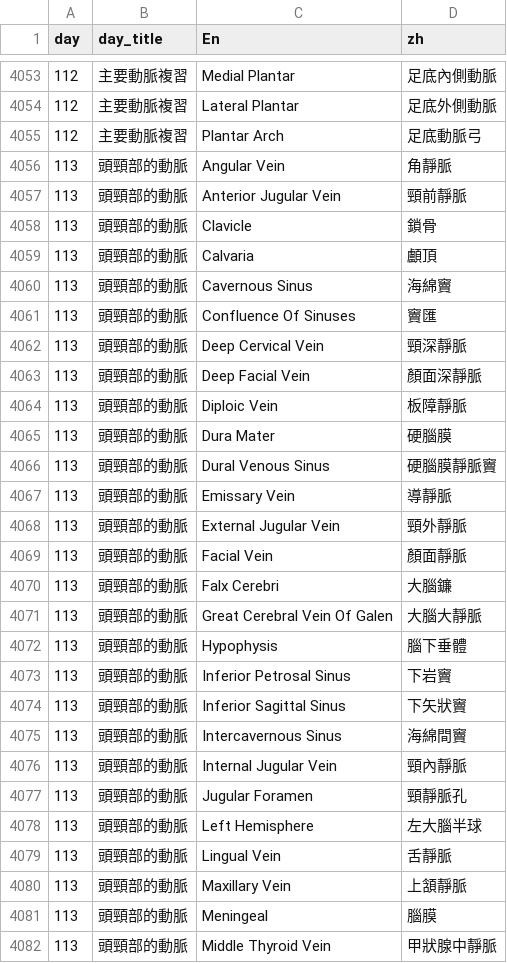
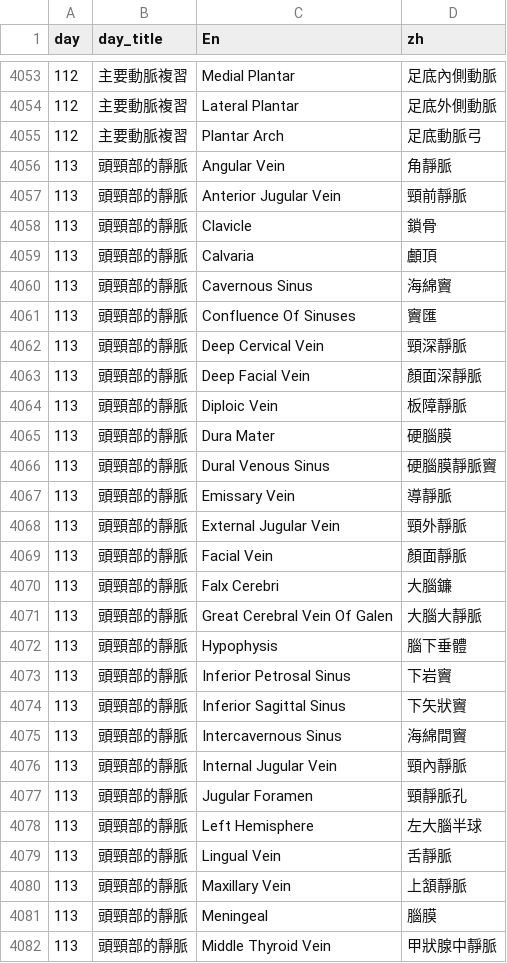
Before and after one commit to www91temp-tech/www91temp-tech.github.io, a CSV file: Anatomy_words/anatomy_words.csv, drawn as a sheet; only a part is shown, gaps mark what is left out; the diff covers the shown part only.

Commit message:
Add files via upload

```diff
--- a/Anatomy_words/anatomy_words.csv
+++ b/Anatomy_words/anatomy_words.csv
@@ -4055,28 +4055,28 @@ day,day_title,En,zh
 112,主要動脈複習,Plantar Arch,足底動脈弓
-113,頭頸部的動脈,Angular Vein,角靜脈
-113,頭頸部的動脈,Anterior Jugular Vein,頸前靜脈
-113,頭頸部的動脈,Clavicle,鎖骨
-113,頭頸部的動脈,Calvaria,顱頂
-113,頭頸部的動脈,Cavernous Sinus,海綿竇
-113,頭頸部的動脈,Confluence Of Sinuses,竇匯
-113,頭頸部的動脈,Deep Cervical Vein,頸深靜脈
-113,頭頸部的動脈,Deep Facial Vein,顏面深靜脈
-113,頭頸部的動脈,Diploic Vein,板障靜脈
-113,頭頸部的動脈,Dura Mater,硬腦膜
-113,頭頸部的動脈,Dural Venous Sinus,硬腦膜靜脈竇
-113,頭頸部的動脈,Emissary Vein,導靜脈
-113,頭頸部的動脈,External Jugular Vein,頸外靜脈
-113,頭頸部的動脈,Facial Vein,顏面靜脈
-113,頭頸部的動脈,Falx Cerebri,大腦鐮
-113,頭頸部的動脈,Great Cerebral Vein Of Galen,大腦大靜脈
-113,頭頸部的動脈,Hypophysis,腦下垂體
-113,頭頸部的動脈,Inferior Petrosal Sinus,下岩竇
-113,頭頸部的動脈,Inferior Sagittal Sinus,下矢狀竇
-113,頭頸部的動脈,Intercavernous Sinus,海綿間竇
-113,頭頸部的動脈,Internal Jugular Vein,頸內靜脈
-113,頭頸部的動脈,Jugular Foramen,頸靜脈孔
-113,頭頸部的動脈,Left Hemisphere,左大腦半球
-113,頭頸部的動脈,Lingual Vein,舌靜脈
-113,頭頸部的動脈,Maxillary Vein,上頷靜脈
-113,頭頸部的動脈,Meningeal,腦膜
-113,頭頸部的動脈,Middle Thyroid Vein,甲狀腺中靜脈
+113,頭頸部的靜脈,Angular Vein,角靜脈
+113,頭頸部的靜脈,Anterior Jugular Vein,頸前靜脈
+113,頭頸部的靜脈,Clavicle,鎖骨
+113,頭頸部的靜脈,Calvaria,顱頂
+113,頭頸部的靜脈,Cavernous Sinus,海綿竇
+113,頭頸部的靜脈,Confluence Of Sinuses,竇匯
+113,頭頸部的靜脈,Deep Cervical Vein,頸深靜脈
+113,頭頸部的靜脈,Deep Facial Vein,顏面深靜脈
+113,頭頸部的靜脈,Diploic Vein,板障靜脈
+113,頭頸部的靜脈,Dura Mater,硬腦膜
+113,頭頸部的靜脈,Dural Venous Sinus,硬腦膜靜脈竇
+113,頭頸部的靜脈,Emissary Vein,導靜脈
+113,頭頸部的靜脈,External Jugular Vein,頸外靜脈
+113,頭頸部的靜脈,Facial Vein,顏面靜脈
+113,頭頸部的靜脈,Falx Cerebri,大腦鐮
+113,頭頸部的靜脈,Great Cerebral Vein Of Galen,大腦大靜脈
+113,頭頸部的靜脈,Hypophysis,腦下垂體
+113,頭頸部的靜脈,Inferior Petrosal Sinus,下岩竇
+113,頭頸部的靜脈,Inferior Sagittal Sinus,下矢狀竇
+113,頭頸部的靜脈,Intercavernous Sinus,海綿間竇
+113,頭頸部的靜脈,Internal Jugular Vein,頸內靜脈
+113,頭頸部的靜脈,Jugular Foramen,頸靜脈孔
+113,頭頸部的靜脈,Left Hemisphere,左大腦半球
+113,頭頸部的靜脈,Lingual Vein,舌靜脈
+113,頭頸部的靜脈,Maxillary Vein,上頷靜脈
+113,頭頸部的靜脈,Meningeal,腦膜
+113,頭頸部的靜脈,Middle Thyroid Vein,甲狀腺中靜脈
```
Also changed, not shown: 25 edited cells elsewhere in this file.
